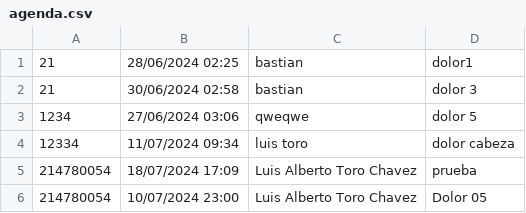
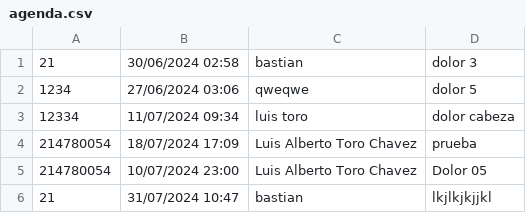
Before and after one commit to Toritou/ObjectiveClass, a CSV file: agenda.csv, drawn as a sheet; removed rows and columns are numbered as before the commit, all else as after; the diff names each change by its address in the sheet, - before the commit and + after, or states it on an @@ line.

```diff
--- a/agenda.csv
+++ b/agenda.csv
-row 1: 21 | 28/06/2024 02:25 | bastian | dolor1
+row 6: 21 | 31/07/2024 10:47 | bastian | lkjlkjkjjkl
```
Also changed, not shown: 5 other files.
